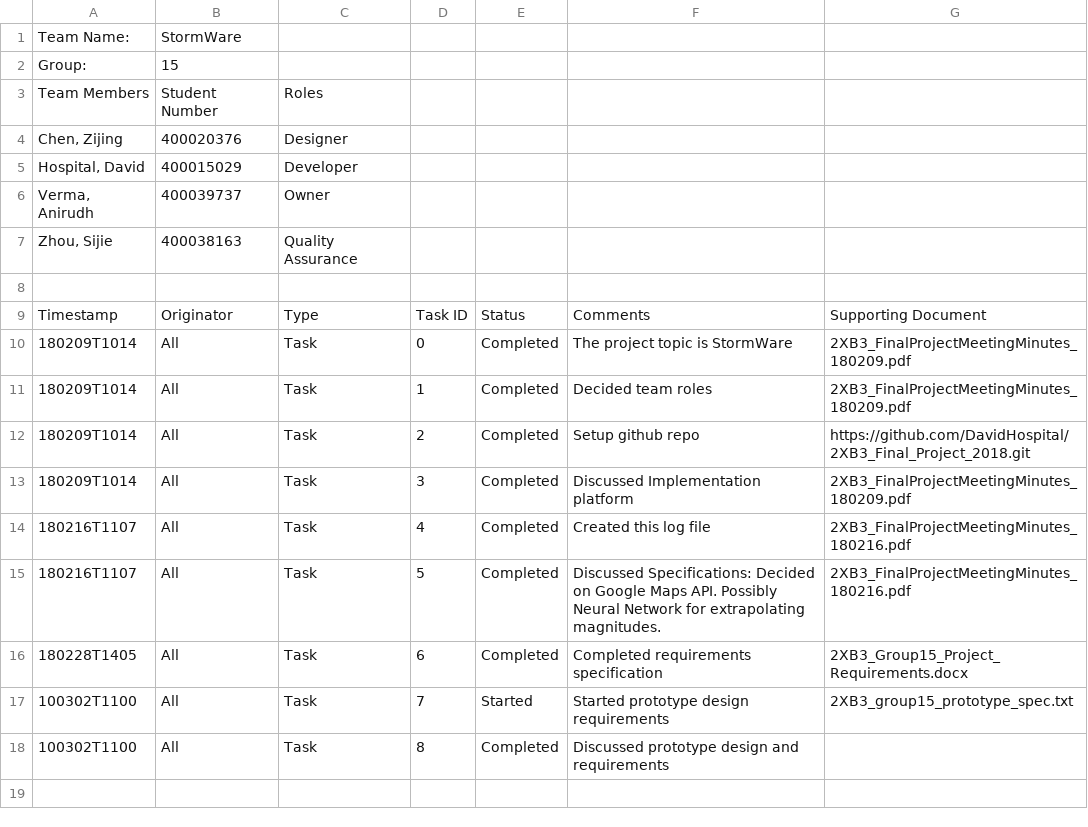
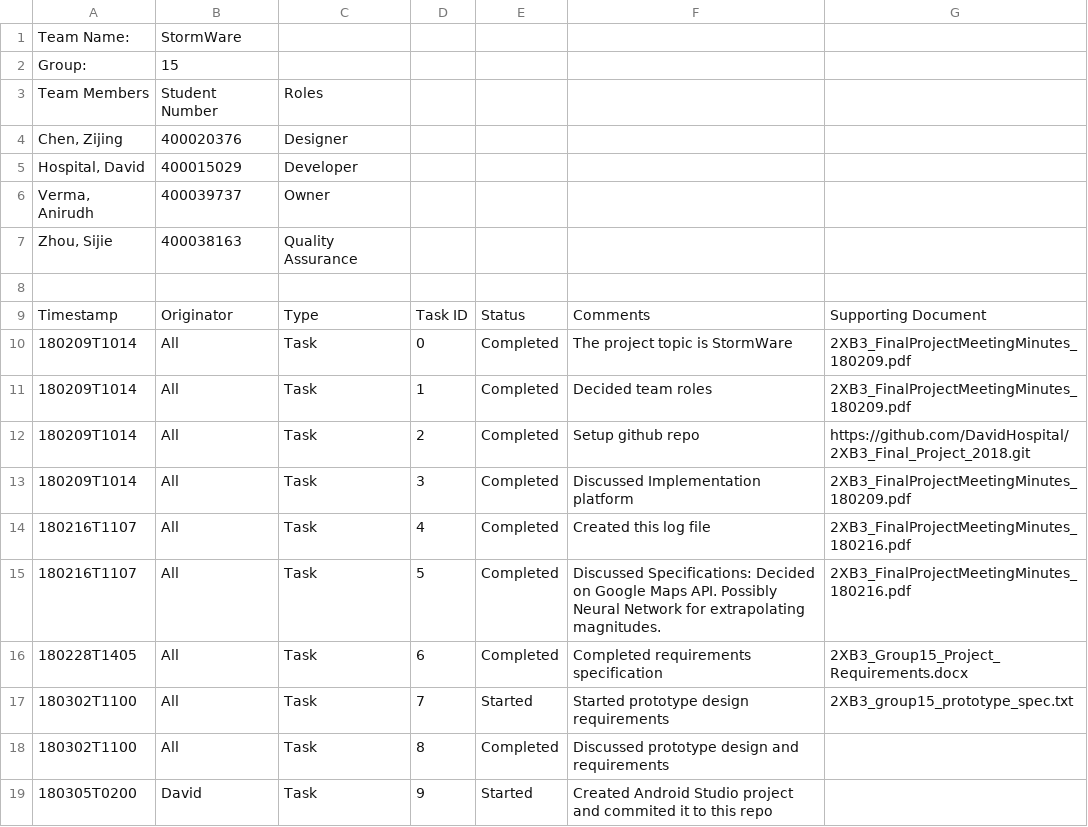
Before and after one commit to DavidHospital/2XB3_Final_Project_2018, a CSV file: 2XB3_FinalProjectLog.csv, drawn as a sheet.

Commit message:
Update 2XB3_FinalProjectLog.csv

```diff
--- a/2XB3_FinalProjectLog.csv
+++ b/2XB3_FinalProjectLog.csv
@@ -16,3 +16,4 @@ Timestamp,Originator,Type,Task ID,Status,Comments,Supporting Document
 180228T1405,All,Task,6,Completed,Completed requirements specification,2XB3_Group15_Project_Requirements.docx
-100302T1100,All,Task,7,Started,Started prototype design requirements,2XB3_group15_prototype_spec.txt
-100302T1100,All,Task,8,Completed,Discussed prototype design and requirements,
+180302T1100,All,Task,7,Started,Started prototype design requirements,2XB3_group15_prototype_spec.txt
+180302T1100,All,Task,8,Completed,Discussed prototype design and requirements,
+180305T0200,David,Task,9,Started,Created Android Studio project and commited it to this repo,
```
